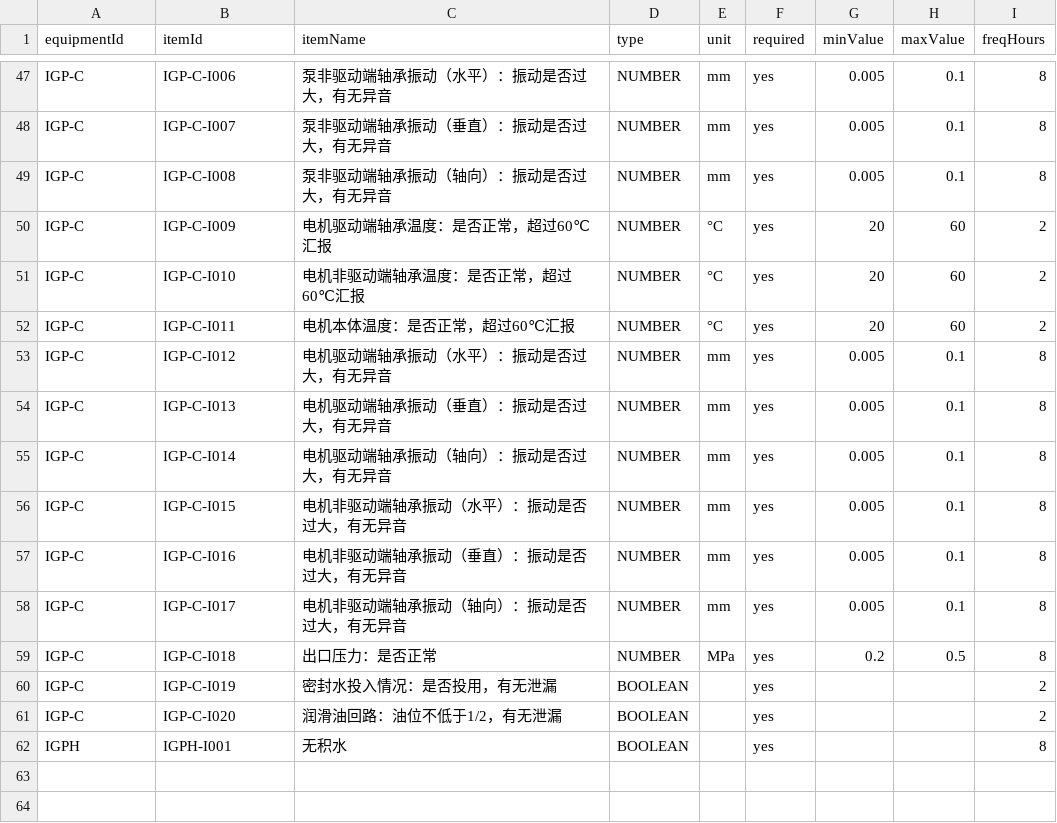
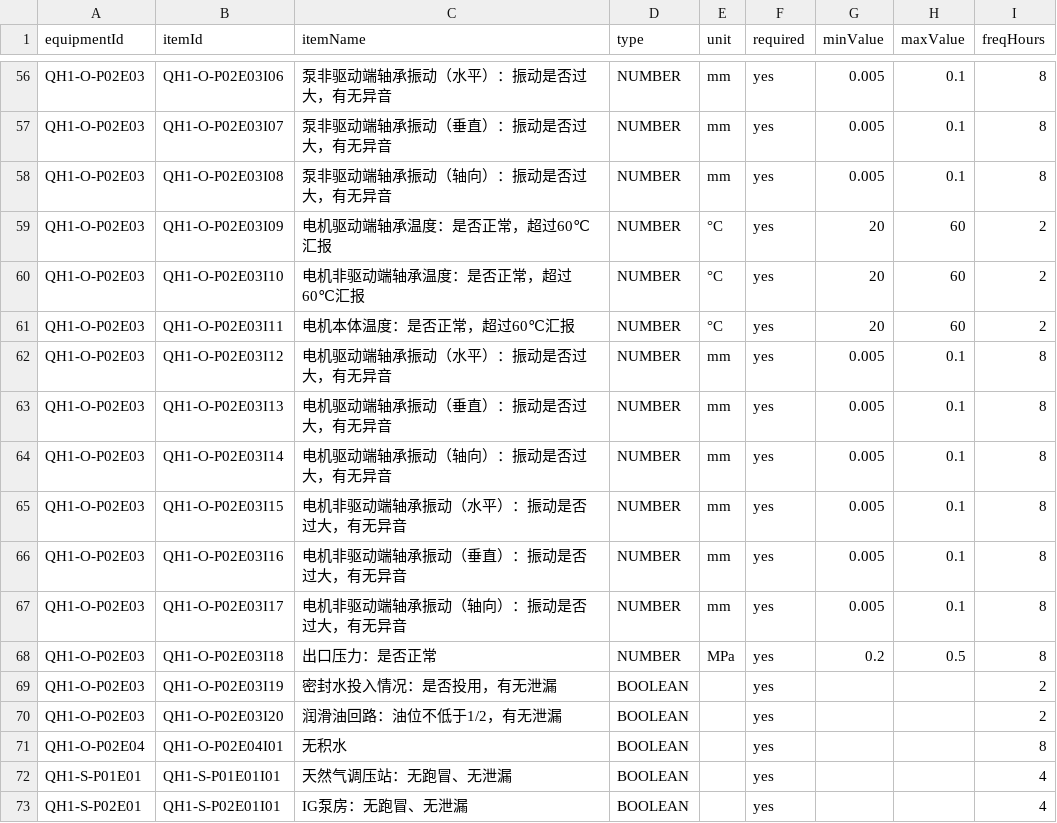
Before and after one commit to KukifyJeff/SafePatrol, a CSV file: app/src/main/assets/config/check_items.csv, drawn as a sheet; only a part is shown, gaps mark what is left out; addresses are those after the commit; the diff covers the shown part only; the diff names each change by its address in the sheet, - before the commit and + after, or states it on an @@ line.

```diff
--- a/app/src/main/assets/config/check_items.csv
+++ b/app/src/main/assets/config/check_items.csv
-A56:A70 (equipmentId): IGP-C
+A56:A70 (equipmentId): QH1-O-P02E03
-B56 (itemId): IGP-C-I006
+B56 (itemId): QH1-O-P02E03I06
-B57 (itemId): IGP-C-I007
+B57 (itemId): QH1-O-P02E03I07
-B58 (itemId): IGP-C-I008
+B58 (itemId): QH1-O-P02E03I08
-B59 (itemId): IGP-C-I009
+B59 (itemId): QH1-O-P02E03I09
-B60 (itemId): IGP-C-I010
+B60 (itemId): QH1-O-P02E03I10
-B61 (itemId): IGP-C-I011
+B61 (itemId): QH1-O-P02E03I11
-B62 (itemId): IGP-C-I012
+B62 (itemId): QH1-O-P02E03I12
-B63 (itemId): IGP-C-I013
+B63 (itemId): QH1-O-P02E03I13
-B64 (itemId): IGP-C-I014
+B64 (itemId): QH1-O-P02E03I14
-B65 (itemId): IGP-C-I015
+B65 (itemId): QH1-O-P02E03I15
-B66 (itemId): IGP-C-I016
+B66 (itemId): QH1-O-P02E03I16
-B67 (itemId): IGP-C-I017
+B67 (itemId): QH1-O-P02E03I17
-B68 (itemId): IGP-C-I018
+B68 (itemId): QH1-O-P02E03I18
-B69 (itemId): IGP-C-I019
+B69 (itemId): QH1-O-P02E03I19
-B70 (itemId): IGP-C-I020
+B70 (itemId): QH1-O-P02E03I20
-A71 (equipmentId): IGPH
+A71 (equipmentId): QH1-O-P02E04
-B71 (itemId): IGPH-I001
+B71 (itemId): QH1-O-P02E04I01
+row 72: QH1-S-P01E01 | QH1-S-P01E01I01 | 天然气调压站：无跑冒、无泄漏 | BOOLEAN |  | yes |  |  | 4
+row 73: QH1-S-P02E01 | QH1-S-P02E01I01 | IG泵房：无跑冒、无泄漏 | BOOLEAN |  | yes |  |  | 4
```
Also changed, not shown: 9 added rows and 90 edited cells elsewhere in this file, app/src/main/assets/config/equipments.csv, 15 other files.
